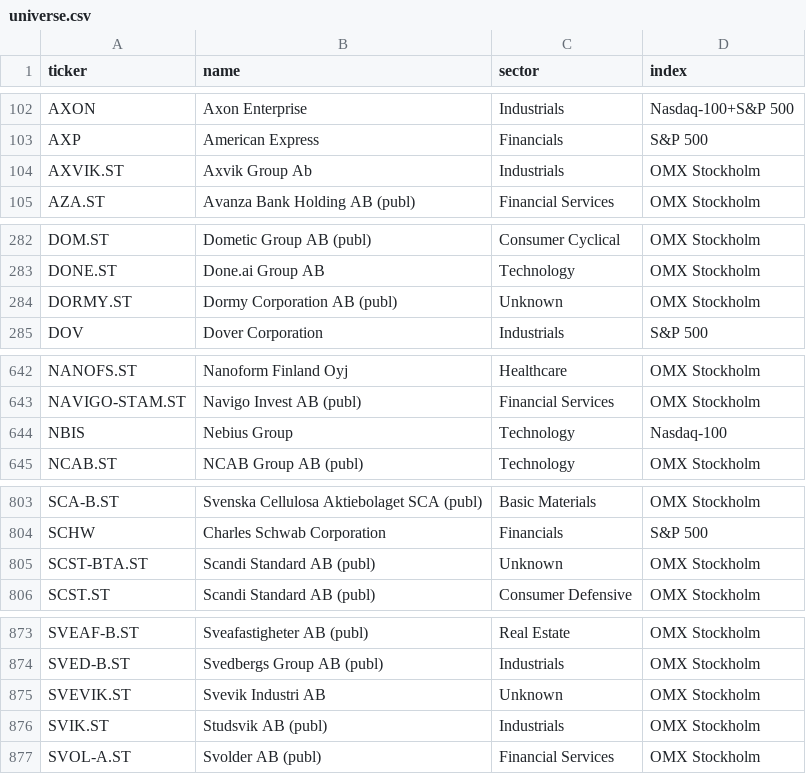
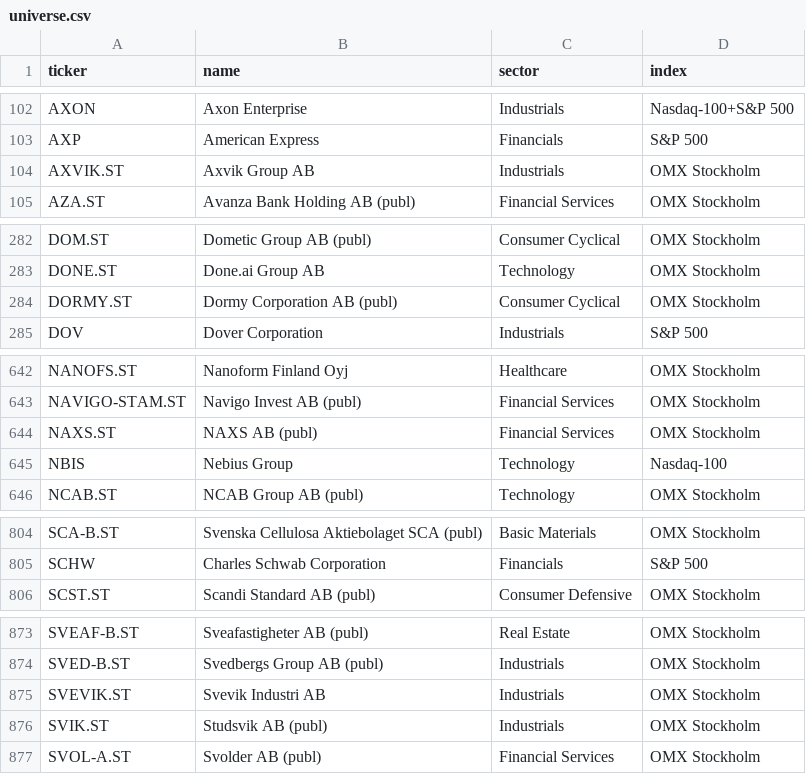
Before and after one commit to BenganTempest/Veloslimwhite, a CSV file: data/universe.csv, drawn as a sheet; only a part is shown, gaps mark what is left out.

```diff
--- a/data/universe.csv
+++ b/data/universe.csv
@@ -103,3 +103,3 @@ AXON,Axon Enterprise,Industrials,Nasdaq-100+S&P 500
 AXP,American Express,Financials,S&P 500
-AXVIK.ST,Axvik Group Ab,Industrials,OMX Stockholm
+AXVIK.ST,Axvik Group AB,Industrials,OMX Stockholm
 AZA.ST,Avanza Bank Holding AB (publ),Financial Services,OMX Stockholm
@@ -283,3 +283,3 @@ DOM.ST,Dometic Group AB (publ),Consumer Cyclical,OMX Stockholm
 DONE.ST,Done.ai Group AB,Technology,OMX Stockholm
-DORMY.ST,Dormy Corporation AB (publ),Unknown,OMX Stockholm
+DORMY.ST,Dormy Corporation AB (publ),Consumer Cyclical,OMX Stockholm
 DOV,Dover Corporation,Industrials,S&P 500
@@ -643,2 +643,3 @@ NANOFS.ST,Nanoform Finland Oyj,Healthcare,OMX Stockholm
 NAVIGO-STAM.ST,Navigo Invest AB (publ),Financial Services,OMX Stockholm
+NAXS.ST,NAXS AB (publ),Financial Services,OMX Stockholm
 NBIS,Nebius Group,Technology,Nasdaq-100
@@ -804,3 +805,2 @@ SCA-B.ST,Svenska Cellulosa Aktiebolaget SCA (publ),Basic Materials,OMX Stockholm
 SCHW,Charles Schwab Corporation,Financials,S&P 500
-SCST-BTA.ST,Scandi Standard AB (publ),Unknown,OMX Stockholm
 SCST.ST,Scandi Standard AB (publ),Consumer Defensive,OMX Stockholm
@@ -874,3 +874,3 @@ SVEAF-B.ST,Sveafastigheter AB (publ),Real Estate,OMX Stockholm
 SVED-B.ST,Svedbergs Group AB (publ),Industrials,OMX Stockholm
-SVEVIK.ST,Svevik Industri AB,Unknown,OMX Stockholm
+SVEVIK.ST,Svevik Industri AB,Industrials,OMX Stockholm
 SVIK.ST,Studsvik AB (publ),Industrials,OMX Stockholm
```
Also changed, not shown: data/history.csv, 1 other file.
